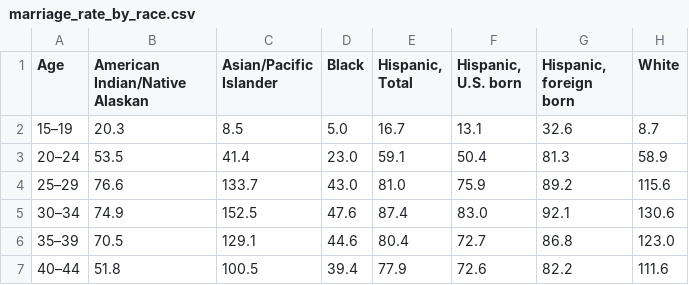
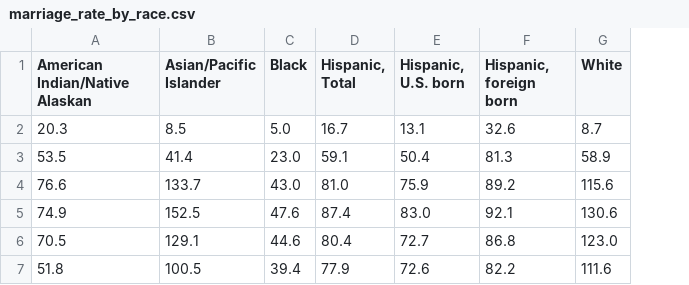
Before and after one commit to priyankasenapati/group3_project, a CSV file: apps/data_extraction/cleaned_data/marriage_rate_by_race.csv, drawn as a sheet; the diff names each change by its address in the sheet, - before the commit and + after, or states it on an @@ line.

Commit message:
Clean up

```diff
--- a/apps/data_extraction/cleaned_data/marriage_rate_by_race.csv
+++ b/apps/data_extraction/cleaned_data/marriage_rate_by_race.csv
-column A (Age), rows 2-7: 15–19 | 20–24 | 25–29 | 30–34 | 35–39 | 40–44
```
Also changed, not shown: 8 other files.
